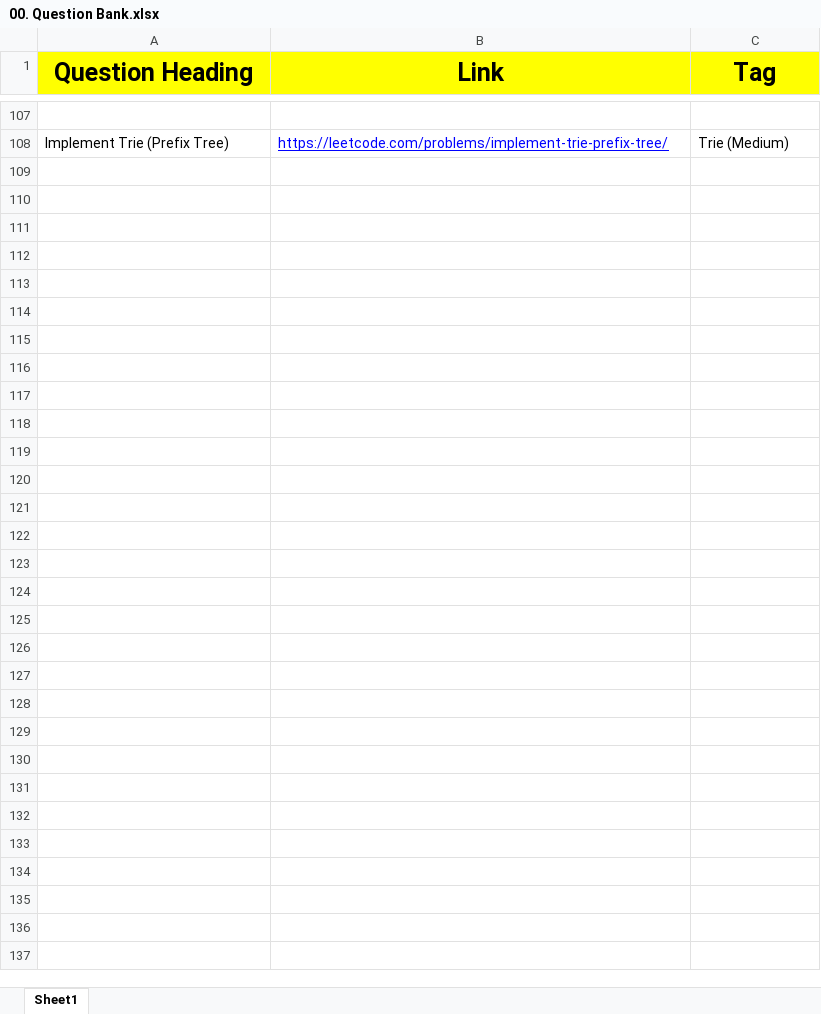
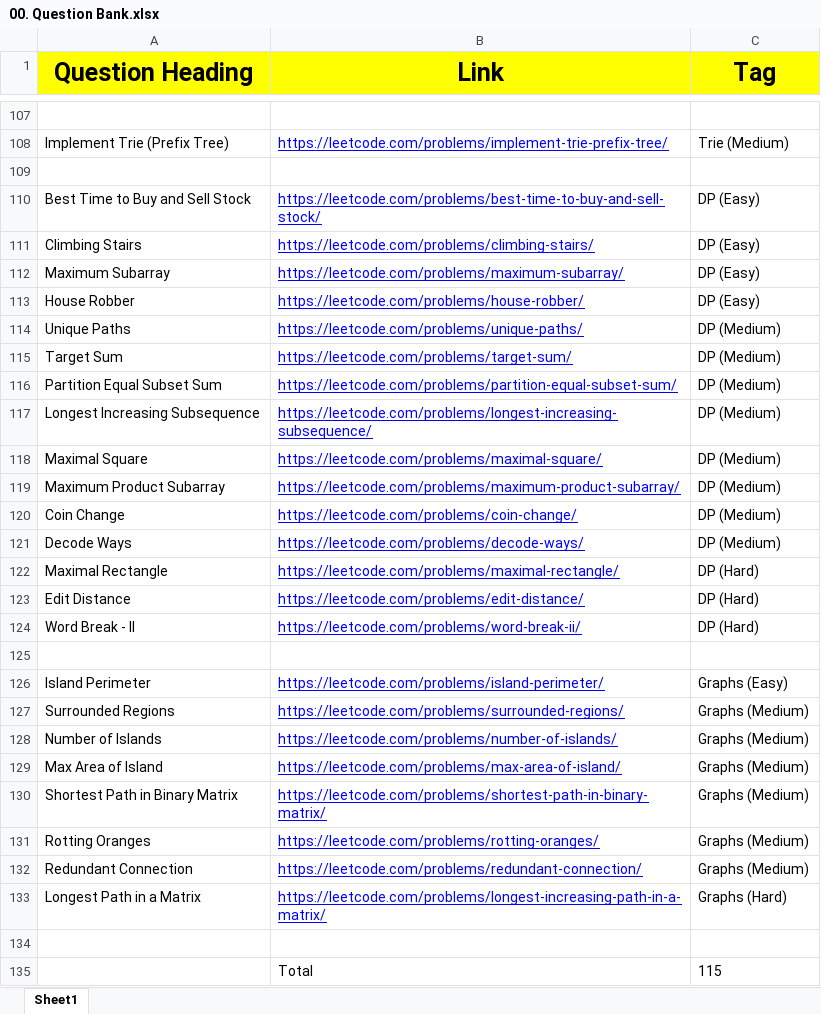
Before and after one commit to Ansh-Trehan/CP2-CIPHERSCHOOLS, an Excel workbook: Assignment/00. Question Bank.xlsx, sheet Sheet1, drawn as a sheet; only a part is shown, gaps mark what is left out; values as stored, in another font and other column widths than the file's, no borders; charts and pictures not drawn; the diff names each change by its address in the sheet, - before the commit and + after, or states it on an @@ line.

Commit message:
Update 00. Question Bank.xlsx

```diff
--- a/Assignment/00. Question Bank.xlsx (sheet Sheet1)
+++ b/Assignment/00. Question Bank.xlsx (sheet Sheet1)
+row 109: (empty)
+row 110: Best Time to Buy and Sell Stock | https://leetcode.com/problems/best-time-to-buy-and-sell-stock/ | DP (Easy)
+row 111: Climbing Stairs | https://leetcode.com/problems/climbing-stairs/ | DP (Easy)
+row 112: Maximum Subarray | https://leetcode.com/problems/maximum-subarray/ | DP (Easy)
+row 113: House Robber | https://leetcode.com/problems/house-robber/ | DP (Easy)
+row 114: Unique Paths | https://leetcode.com/problems/unique-paths/ | DP (Medium)
+row 115: Target Sum | https://leetcode.com/problems/target-sum/ | DP (Medium)
+row 116: Partition Equal Subset Sum | https://leetcode.com/problems/partition-equal-subset-sum/ | DP (Medium)
+row 117: Longest Increasing Subsequence | https://leetcode.com/problems/longest-increasing-subsequence/ | DP (Medium)
+row 118: Maximal Square | https://leetcode.com/problems/maximal-square/ | DP (Medium)
+row 119: Maximum Product Subarray | https://leetcode.com/problems/maximum-product-subarray/ | DP (Medium)
+row 120: Coin Change | https://leetcode.com/problems/coin-change/ | DP (Medium)
+row 121: Decode Ways | https://leetcode.com/problems/decode-ways/ | DP (Medium)
+row 122: Maximal Rectangle | https://leetcode.com/problems/maximal-rectangle/ | DP (Hard)
+row 123: Edit Distance | https://leetcode.com/problems/edit-distance/ | DP (Hard)
+row 124: Word Break - II | https://leetcode.com/problems/word-break-ii/ | DP (Hard)
+row 125: (empty)
+row 126: Island Perimeter | https://leetcode.com/problems/island-perimeter/ | Graphs (Easy)
+row 127: Surrounded Regions | https://leetcode.com/problems/surrounded-regions/ | Graphs (Medium)
+row 128: Number of Islands | https://leetcode.com/problems/number-of-islands/ | Graphs (Medium)
+row 129: Max Area of Island | https://leetcode.com/problems/max-area-of-island/ | Graphs (Medium)
+row 130: Shortest Path in Binary Matrix | https://leetcode.com/problems/shortest-path-in-binary-matrix/ | Graphs (Medium)
+row 131: Rotting Oranges | https://leetcode.com/problems/rotting-oranges/ | Graphs (Medium)
+row 132: Redundant Connection | https://leetcode.com/problems/redundant-connection/ | Graphs (Medium)
+row 133: Longest Path in a Matrix | https://leetcode.com/problems/longest-increasing-path-in-a-matrix/ | Graphs (Hard)
+row 134: (empty)
+row 135:  | Total | 115
```
